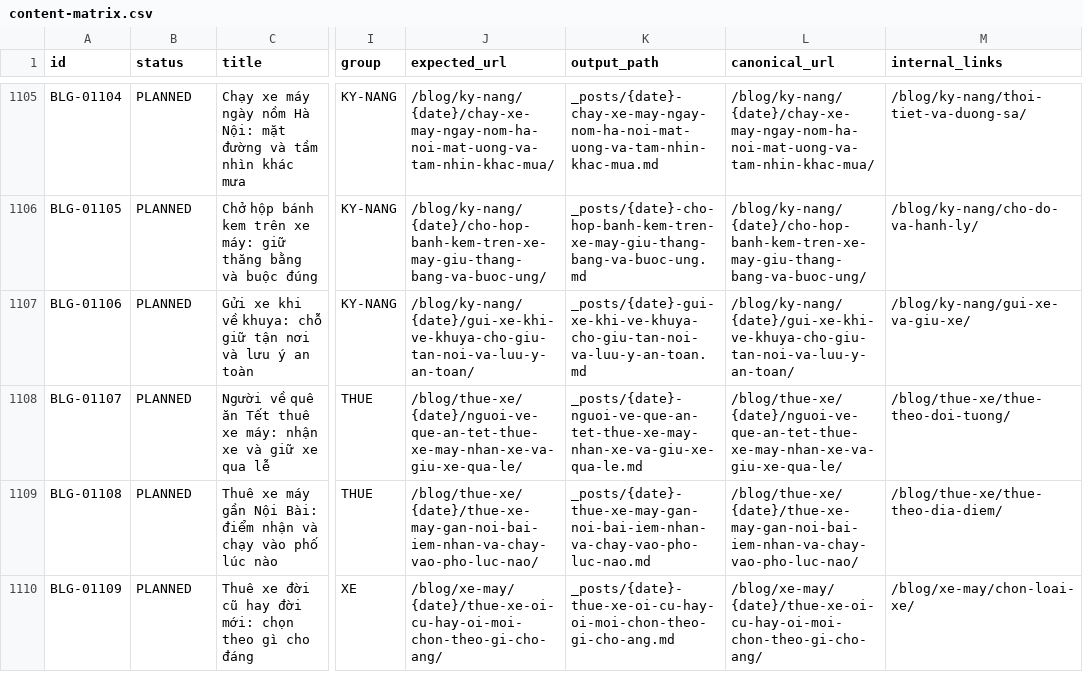
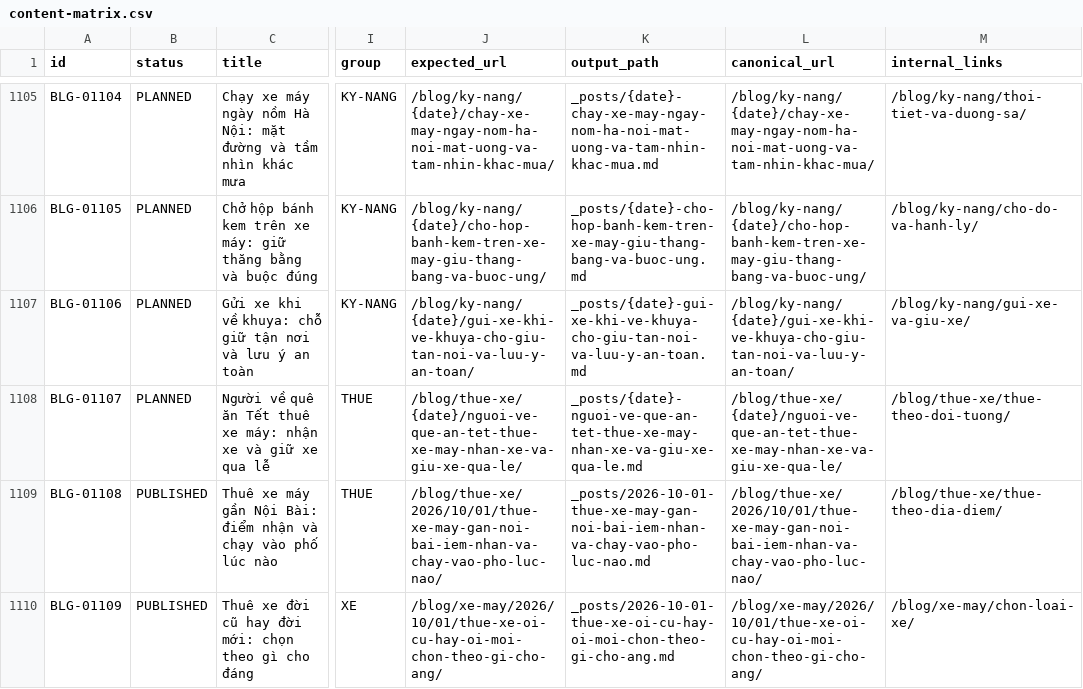
Before and after one commit to thuexemayhanoi/blog, a CSV file: data/content-matrix.csv, drawn as a sheet; only a part is shown, gaps mark what is left out; the diff names each change by its address in the sheet, - before the commit and + after, or states it on an @@ line.

```diff
--- a/data/content-matrix.csv
+++ b/data/content-matrix.csv
-B1109:B1110 (status): PLANNED
+B1109:B1110 (status): PUBLISHED
-J1109 (expected_url): /blog/thue-xe/{date}/thue-xe-may-gan-noi-bai-iem-nhan-va-chay-vao-pho-luc-nao/
+J1109 (expected_url): /blog/thue-xe/2026/10/01/thue-xe-may-gan-noi-bai-iem-nhan-va-chay-vao-pho-luc-nao/
-K1109 (output_path): _posts/{date}-thue-xe-may-gan-noi-bai-iem-nhan-va-chay-vao-pho-luc-nao.md
+K1109 (output_path): _posts/2026-10-01-thue-xe-may-gan-noi-bai-iem-nhan-va-chay-vao-pho-luc-nao.md
-L1109 (canonical_url): /blog/thue-xe/{date}/thue-xe-may-gan-noi-bai-iem-nhan-va-chay-vao-pho-luc-nao/
+L1109 (canonical_url): /blog/thue-xe/2026/10/01/thue-xe-may-gan-noi-bai-iem-nhan-va-chay-vao-pho-luc-nao/
-J1110 (expected_url): /blog/xe-may/{date}/thue-xe-oi-cu-hay-oi-moi-chon-theo-gi-cho-ang/
+J1110 (expected_url): /blog/xe-may/2026/10/01/thue-xe-oi-cu-hay-oi-moi-chon-theo-gi-cho-ang/
-K1110 (output_path): _posts/{date}-thue-xe-oi-cu-hay-oi-moi-chon-theo-gi-cho-ang.md
+K1110 (output_path): _posts/2026-10-01-thue-xe-oi-cu-hay-oi-moi-chon-theo-gi-cho-ang.md
-L1110 (canonical_url): /blog/xe-may/{date}/thue-xe-oi-cu-hay-oi-moi-chon-theo-gi-cho-ang/
+L1110 (canonical_url): /blog/xe-may/2026/10/01/thue-xe-oi-cu-hay-oi-moi-chon-theo-gi-cho-ang/
```
Also changed, not shown: 14 other files.
